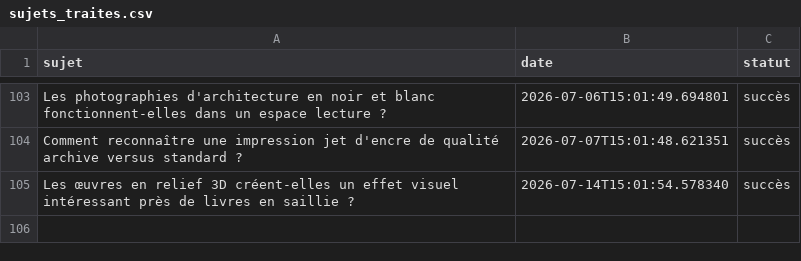
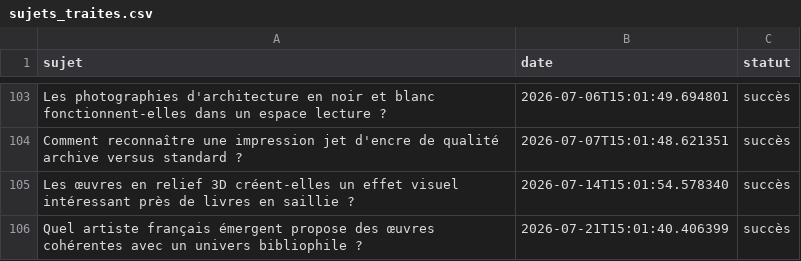
Before and after one commit to Metalosmose21/Biblioth-que-2, a CSV file: sujets_traites.csv, drawn as a sheet; only a part is shown, gaps mark what is left out; the diff names each change by its address in the sheet, - before the commit and + after, or states it on an @@ line.

```diff
--- a/sujets_traites.csv
+++ b/sujets_traites.csv
+row 106: Quel artiste français émergent propose des œuvres cohérentes avec un univers bibliophile ? | 2026-07-21T15:01:40.406399 | succès
```
Also changed, not shown: sujets.csv.
